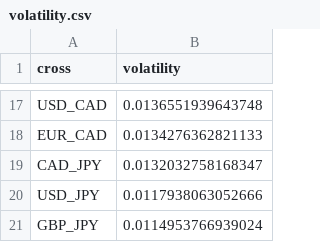
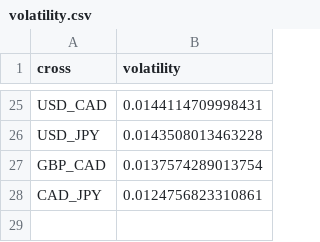
Before and after one commit to webpolis/fxpal, a CSV file: app/data/volatility.csv, drawn as a sheet; only a part is shown, gaps mark what is left out; removed rows and columns are numbered as before the commit, all else as after; the diff covers the shown part only; the diff names each change by its address in the sheet, - before the commit and + after, or states it on an @@ line.

```diff
--- a/app/data/volatility.csv
+++ b/app/data/volatility.csv
-B25 (volatility): 0.0136551939643748
+B25 (volatility): 0.0144114709998431
-row 18: EUR_CAD | 0.0134276362821133
-row 19: CAD_JPY | 0.0132032758168347
-B26 (volatility): 0.0117938063052666
+B26 (volatility): 0.0143508013463228
-row 21: GBP_JPY | 0.0114953766939024
+row 27: GBP_CAD | 0.0137574289013754
+row 28: CAD_JPY | 0.0124756823310861
```
Also changed, not shown: 17 added rows, 9 removed rows and 6 edited cells elsewhere in this file, app/data/forceCrosses.csv, app/data/multisetsInputs.csv, 53 other files.
